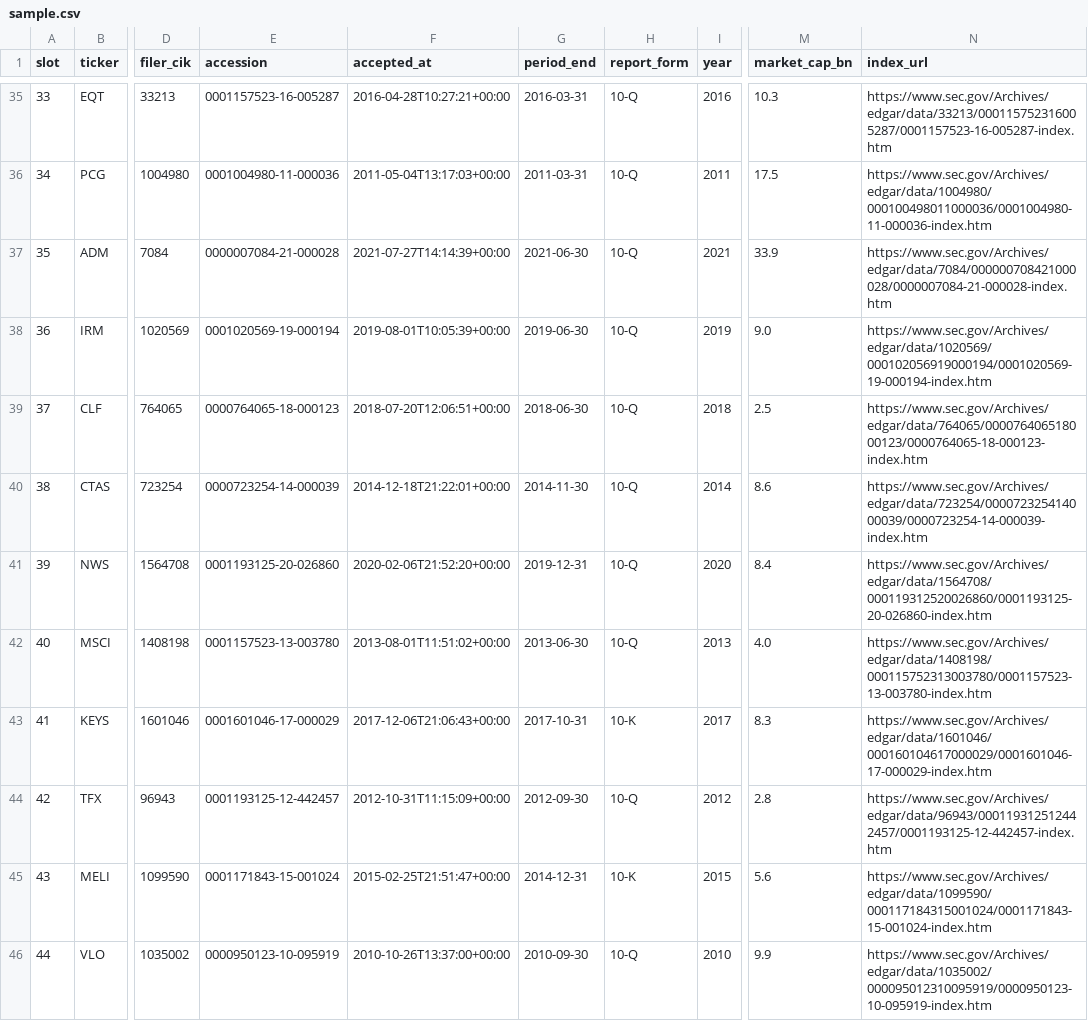
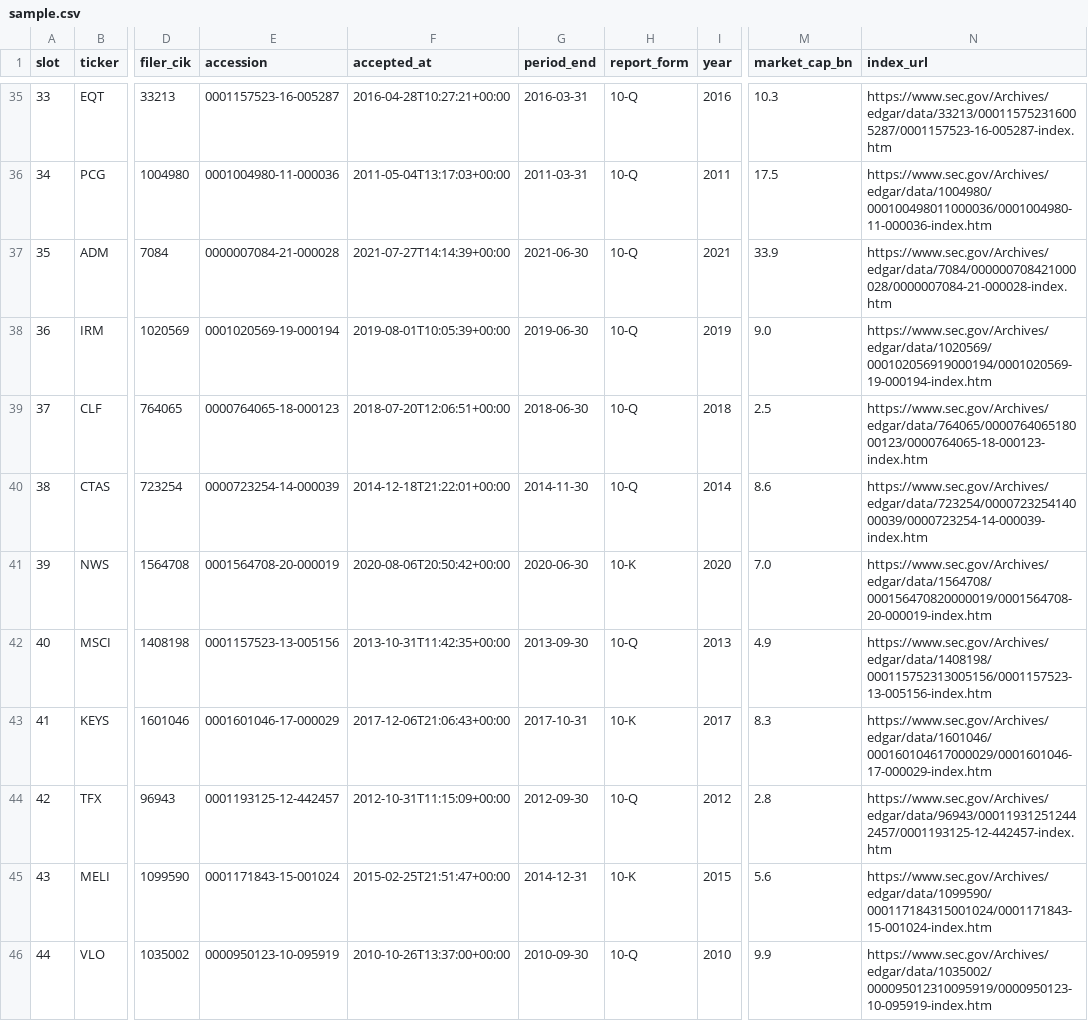
Before and after one commit to omerk1/stocks_analysis, a CSV file: src/llm/guidance/probe/sample.csv, drawn as a sheet; only a part is shown, gaps mark what is left out; the diff covers the shown part only; the diff names each change by its address in the sheet, - before the commit and + after, or states it on an @@ line.

Commit message:
Guidance probe part 1: second review fixes (order-free draw, largest share class, hash covers schema source and output cap, frozen-call helper)

```diff
--- a/src/llm/guidance/probe/sample.csv
+++ b/src/llm/guidance/probe/sample.csv
-E41 (accession): 0001193125-20-026860
+E41 (accession): 0001564708-20-000019
-F41 (accepted_at): 2020-02-06T21:52:20+00:00
+F41 (accepted_at): 2020-08-06T20:50:42+00:00
-G41 (period_end): 2019-12-31
+G41 (period_end): 2020-06-30
-H41 (report_form): 10-Q
+H41 (report_form): 10-K
-M41 (market_cap_bn): 8.4
+M41 (market_cap_bn): 7.0
-N41 (index_url): https://www.sec.gov/Archives/edgar/data/1564708/000119312520026860/0001193125-20-026860-index.htm
+N41 (index_url): https://www.sec.gov/Archives/edgar/data/1564708/000156470820000019/0001564708-20-000019-index.htm
-E42 (accession): 0001157523-13-003780
+E42 (accession): 0001157523-13-005156
-F42 (accepted_at): 2013-08-01T11:51:02+00:00
+F42 (accepted_at): 2013-10-31T11:42:35+00:00
-G42 (period_end): 2013-06-30
+G42 (period_end): 2013-09-30
-M42 (market_cap_bn): 4.0
+M42 (market_cap_bn): 4.9
-N42 (index_url): https://www.sec.gov/Archives/edgar/data/1408198/000115752313003780/0001157523-13-003780-index.htm
+N42 (index_url): https://www.sec.gov/Archives/edgar/data/1408198/000115752313005156/0001157523-13-005156-index.htm
```
Also changed, not shown: 36 edited cells elsewhere in this file, 5 other files.
